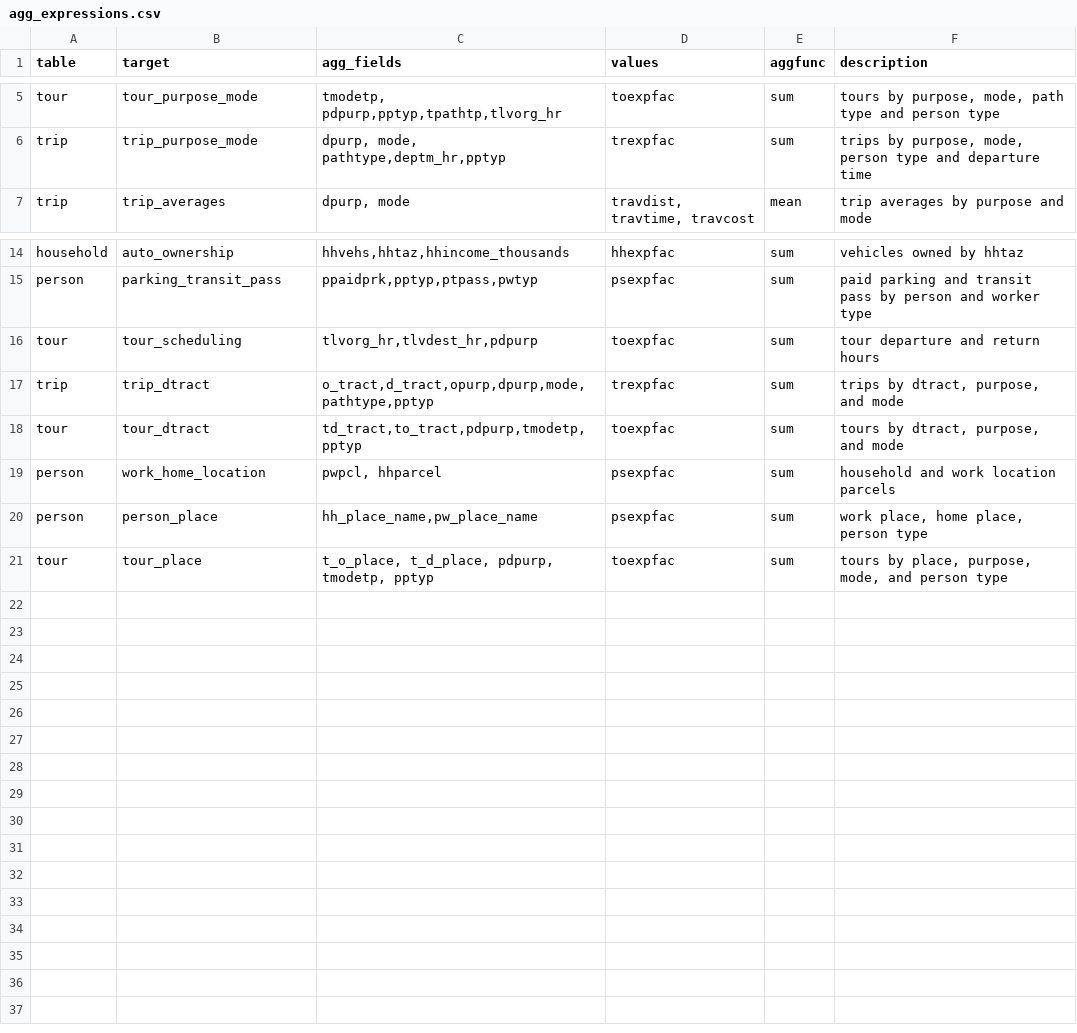
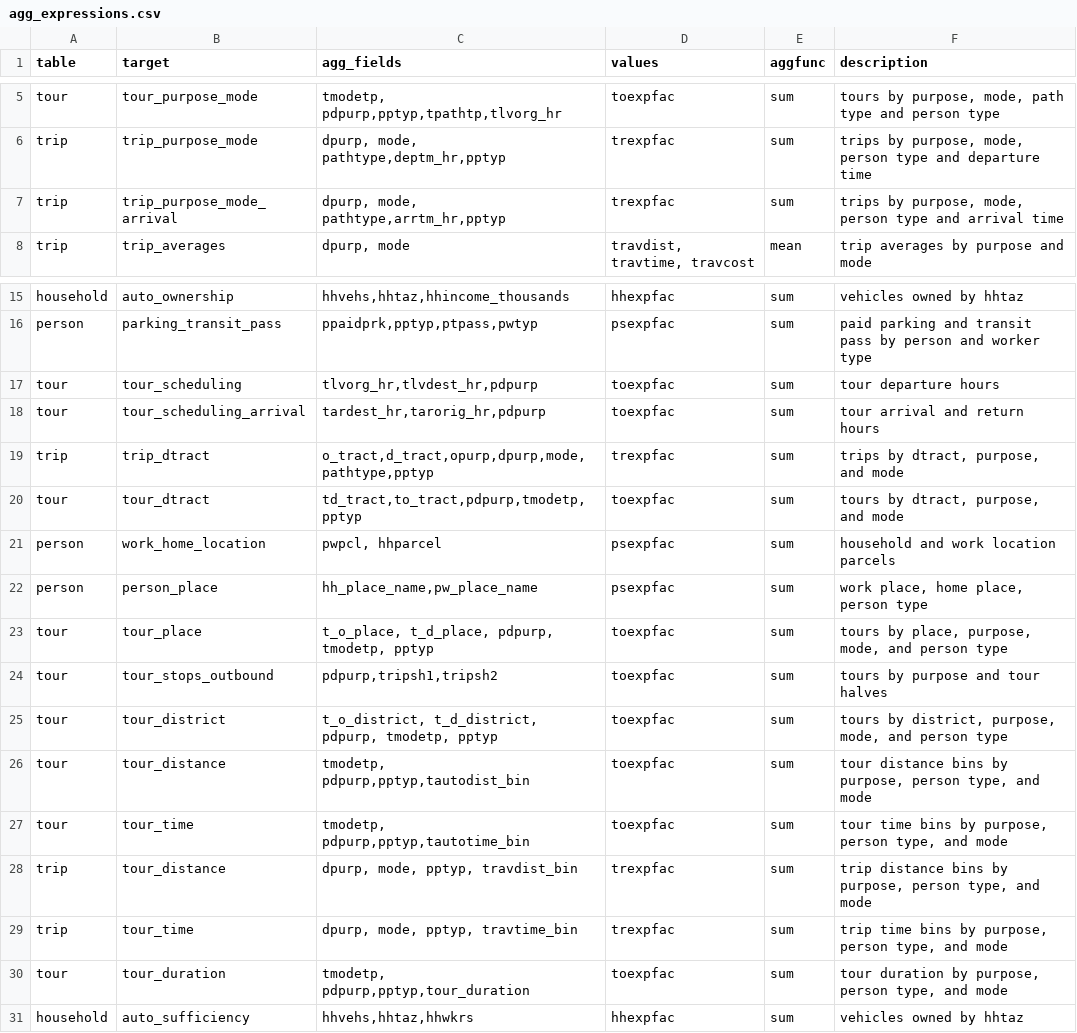
Before and after one commit to psrc/soundcast, a CSV file: inputs/model/summaries/agg_expressions.csv, drawn as a sheet; only a part is shown, gaps mark what is left out.

Commit message:
adding agg outputs for work from home, tour durations

```diff
--- a/inputs/model/summaries/agg_expressions.csv
+++ b/inputs/model/summaries/agg_expressions.csv
@@ -6,2 +6,3 @@ tour,tour_purpose_mode,"tmodetp, pdpurp,pptyp,tpathtp,tlvorg_hr",toexpfac,sum,"t
 trip,trip_purpose_mode,"dpurp, mode, pathtype,deptm_hr,pptyp",trexpfac,sum,"trips by purpose, mode, person type and departure time"
+trip,trip_purpose_mode_arrival,"dpurp, mode, pathtype,arrtm_hr,pptyp",trexpfac,sum,"trips by purpose, mode, person type and arrival time"
 trip,trip_averages,"dpurp, mode","travdist, travtime, travcost",mean,trip averages by purpose and mode
@@ -15,3 +16,4 @@ household,auto_ownership,"hhvehs,hhtaz,hhincome_thousands",hhexpfac,sum,vehicles
 person,parking_transit_pass,"ppaidprk,pptyp,ptpass,pwtyp",psexpfac,sum,paid parking and transit pass by person and worker type
-tour,tour_scheduling,"tlvorg_hr,tlvdest_hr,pdpurp",toexpfac,sum,tour departure and return hours
+tour,tour_scheduling,"tlvorg_hr,tlvdest_hr,pdpurp",toexpfac,sum,tour departure hours
+tour,tour_scheduling_arrival,"tardest_hr,tarorig_hr,pdpurp",toexpfac,sum,tour arrival and return hours
 trip,trip_dtract,"o_tract,d_tract,opurp,dpurp,mode,pathtype,pptyp",trexpfac,sum,"trips by dtract, purpose, and mode"
@@ -21 +23,9 @@ person,person_place,"hh_place_name,pw_place_name",psexpfac,sum,"work place, home
 tour,tour_place,"t_o_place, t_d_place, pdpurp, tmodetp, pptyp",toexpfac,sum,"tours by place, purpose, mode, and person type"
+tour,tour_stops_outbound,"pdpurp,tripsh1,tripsh2",toexpfac,sum,tours by purpose and tour halves
+tour,tour_district,"t_o_district, t_d_district, pdpurp, tmodetp, pptyp",toexpfac,sum,"tours by district, purpose, mode, and person type"
+tour,tour_distance,"tmodetp, pdpurp,pptyp,tautodist_bin",toexpfac,sum,"tour distance bins by purpose, person type, and mode"
+tour,tour_time,"tmodetp, pdpurp,pptyp,tautotime_bin",toexpfac,sum,"tour time bins by purpose, person type, and mode"
+trip,tour_distance,"dpurp, mode, pptyp, travdist_bin",trexpfac,sum,"trip distance bins by purpose, person type, and mode"
+trip,tour_time,"dpurp, mode, pptyp, travtime_bin",trexpfac,sum,"trip time bins by purpose, person type, and mode"
+tour,tour_duration,"tmodetp, pdpurp,pptyp,tour_duration",toexpfac,sum,"tour duration by purpose, person type, and mode"
+household,auto_sufficiency,"hhvehs,hhtaz,hhwkrs",hhexpfac,sum,vehicles owned by hhtaz
```
Also changed, not shown: 1 other file.
